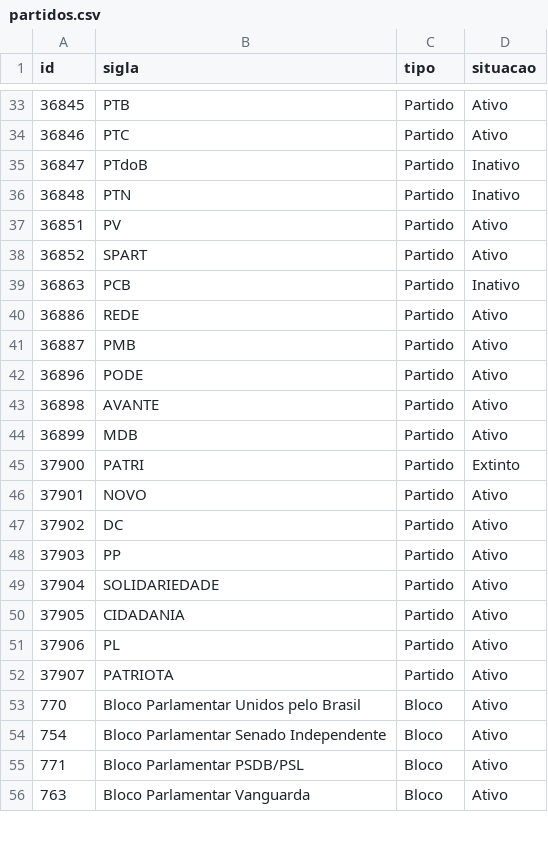
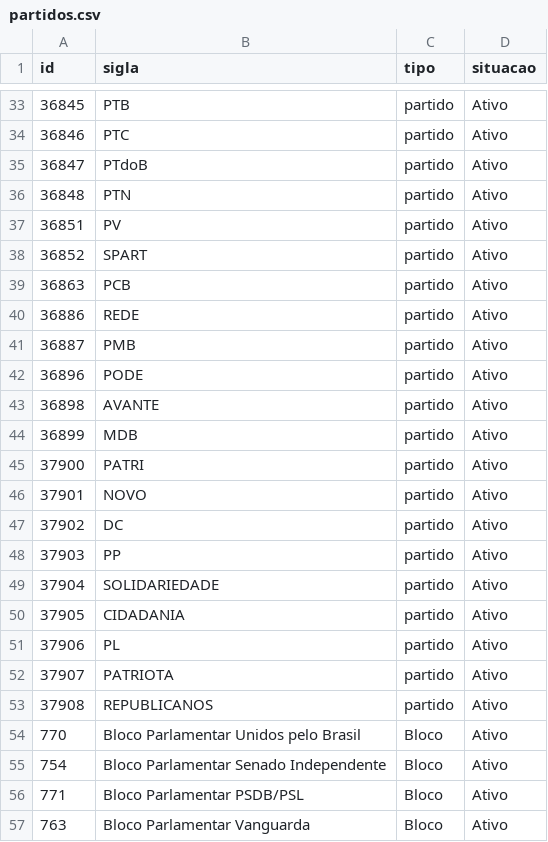
Before and after one commit to parlametria/perfil-parlamentarR, a CSV file: raw_data/partidos.csv, drawn as a sheet; only a part is shown, gaps mark what is left out; the diff covers the shown part only.

Commit message:
Ajusta nome e ids de partidos

```diff
--- a/raw_data/partidos.csv
+++ b/raw_data/partidos.csv
@@ -33,21 +33,22 @@
-"36845","PTB","Partido","Ativo"
-"36846","PTC","Partido","Ativo"
-"36847","PTdoB","Partido","Inativo"
-"36848","PTN","Partido","Inativo"
-"36851","PV","Partido","Ativo"
-"36852","SPART","Partido","Ativo"
-"36863","PCB","Partido","Inativo"
-"36886","REDE","Partido","Ativo"
-"36887","PMB","Partido","Ativo"
-"36896","PODE","Partido","Ativo"
-"36898","AVANTE","Partido","Ativo"
-"36899","MDB","Partido","Ativo"
-"37900","PATRI","Partido","Extinto"
-"37901","NOVO","Partido","Ativo"
-"37902","DC","Partido","Ativo"
-"37903","PP","Partido","Ativo"
-"37904","SOLIDARIEDADE","Partido","Ativo"
-"37905","CIDADANIA","Partido","Ativo"
-"37906","PL","Partido","Ativo"
-"37907","PATRIOTA","Partido","Ativo"
+"36845","PTB","partido","Ativo"
+"36846","PTC","partido","Ativo"
+"36847","PTdoB","partido","Ativo"
+"36848","PTN","partido","Ativo"
+"36851","PV","partido","Ativo"
+"36852","SPART","partido","Ativo"
+"36863","PCB","partido","Ativo"
+"36886","REDE","partido","Ativo"
+"36887","PMB","partido","Ativo"
+"36896","PODE","partido","Ativo"
+"36898","AVANTE","partido","Ativo"
+"36899","MDB","partido","Ativo"
+"37900","PATRI","partido","Ativo"
+"37901","NOVO","partido","Ativo"
+"37902","DC","partido","Ativo"
+"37903","PP","partido","Ativo"
+"37904","SOLIDARIEDADE","partido","Ativo"
+"37905","CIDADANIA","partido","Ativo"
+"37906","PL","partido","Ativo"
+"37907","PATRIOTA","partido","Ativo"
+"37908","REPUBLICANOS","partido","Ativo"
 "770","Bloco Parlamentar Unidos pelo Brasil","Bloco","Ativo"
```
Also changed, not shown: 38 edited cells elsewhere in this file, 2 other files.
